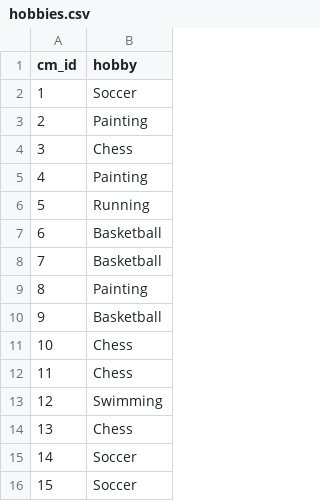
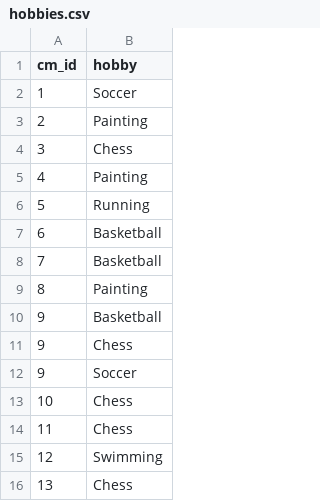
Before and after one commit to MauGomez24/COMP353_WarmUP, a CSV file: sample_data/hobbies.csv, drawn as a sheet; only a part is shown; the shorter side is filled out with more unchanged rows; the diff names each change by its address in the sheet, - before the commit and + after, or states it on an @@ line.

Commit message:
Added multiple hobbies for one member

```diff
--- a/sample_data/hobbies.csv
+++ b/sample_data/hobbies.csv
+row 11: 9 | Chess
+row 12: 9 | Soccer
```
